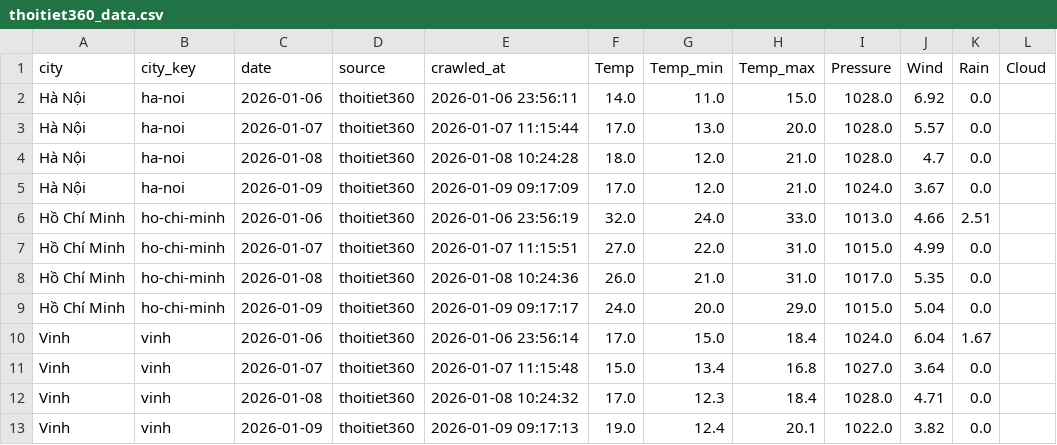
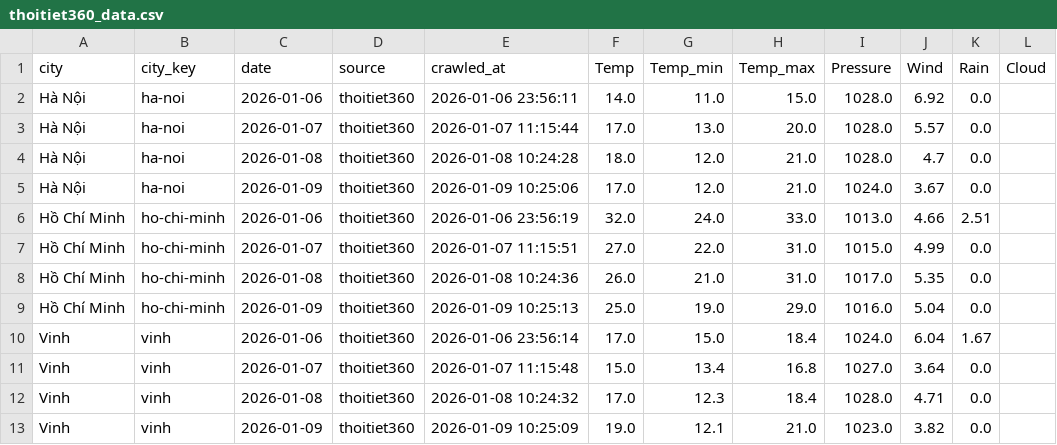
Before and after one commit to nguyenducquan1001204/weather-forecast, a CSV file: thoitiet360_data.csv, drawn as a sheet; only a part is shown; the diff names each change by its address in the sheet, - before the commit and + after, or states it on an @@ line.

```diff
--- a/thoitiet360_data.csv
+++ b/thoitiet360_data.csv
-E5 (crawled_at): 2026-01-09 09:17:09
+E5 (crawled_at): 2026-01-09 10:25:06
-E9 (crawled_at): 2026-01-09 09:17:17
+E9 (crawled_at): 2026-01-09 10:25:13
-F9 (Temp): 24.0
+F9 (Temp): 25.0
-G9 (Temp_min): 20.0
+G9 (Temp_min): 19.0
-I9 (Pressure): 1015.0
+I9 (Pressure): 1016.0
-E13 (crawled_at): 2026-01-09 09:17:13
+E13 (crawled_at): 2026-01-09 10:25:09
-G13 (Temp_min): 12.4
+G13 (Temp_min): 12.1
-H13 (Temp_max): 20.1
+H13 (Temp_max): 21.0
-I13 (Pressure): 1022.0
+I13 (Pressure): 1023.0
```
Also changed, not shown: 1 other file.
